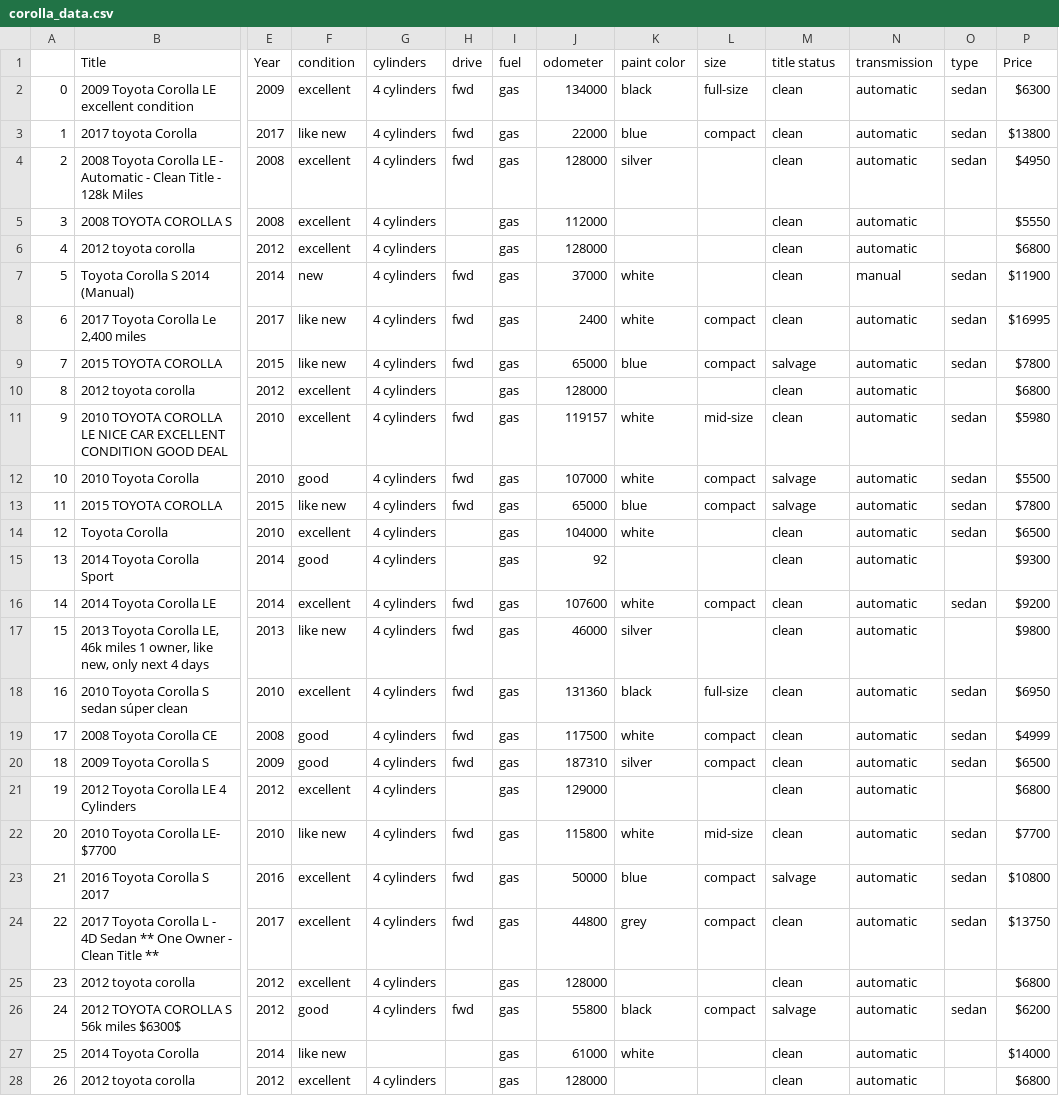
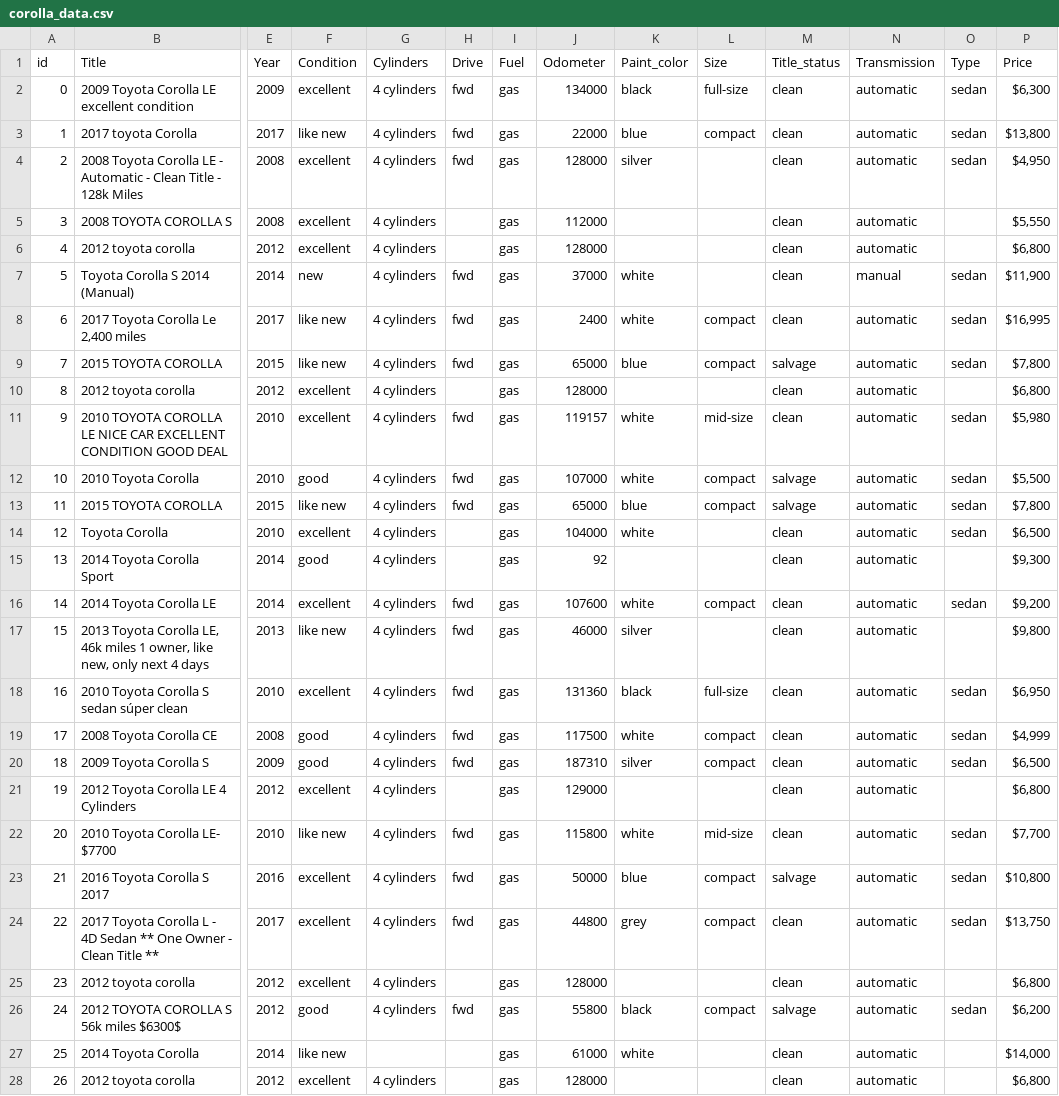
Before and after one commit to RyanHuang1995/Craiglist-Car-Analysis, a CSV file: Car-Price-Data/corolla_data.csv, drawn as a sheet; only a part is shown, gaps mark what is left out; the diff covers the shown part only; the diff names each change by its address in the sheet, - before the commit and + after, or states it on an @@ line.

```diff
--- a/Car-Price-Data/corolla_data.csv
+++ b/Car-Price-Data/corolla_data.csv
-A1: (empty)
+A1: id
-F1: condition
+F1: Condition
-G1: cylinders
+G1: Cylinders
-H1: drive
+H1: Drive
-I1: fuel
+I1: Fuel
-J1: odometer
+J1: Odometer
-K1: paint color
+K1: Paint_color
-L1: size
+L1: Size
-M1: title status
+M1: Title_status
-N1: transmission
+N1: Transmission
-O1: type
+O1: Type
-P2 (Price): $6300
+P2 (Price): $6,300
-P3 (Price): $13800
+P3 (Price): $13,800
-P4 (Price): $4950
+P4 (Price): $4,950
-P5 (Price): $5550
+P5 (Price): $5,550
-P6 (Price): $6800
+P6 (Price): $6,800
-P7 (Price): $11900
+P7 (Price): $11,900
-P8 (Price): $16995
+P8 (Price): $16,995
-P9 (Price): $7800
+P9 (Price): $7,800
-P10 (Price): $6800
+P10 (Price): $6,800
-P11 (Price): $5980
+P11 (Price): $5,980
-P12 (Price): $5500
+P12 (Price): $5,500
-P13 (Price): $7800
+P13 (Price): $7,800
-P14 (Price): $6500
+P14 (Price): $6,500
-P15 (Price): $9300
+P15 (Price): $9,300
-P16 (Price): $9200
+P16 (Price): $9,200
-P17 (Price): $9800
+P17 (Price): $9,800
-P18 (Price): $6950
+P18 (Price): $6,950
-P19 (Price): $4999
+P19 (Price): $4,999
-P20 (Price): $6500
+P20 (Price): $6,500
-P21 (Price): $6800
+P21 (Price): $6,800
-P22 (Price): $7700
+P22 (Price): $7,700
-P23 (Price): $10800
+P23 (Price): $10,800
-P24 (Price): $13750
+P24 (Price): $13,750
-P25 (Price): $6800
+P25 (Price): $6,800
-P26 (Price): $6200
+P26 (Price): $6,200
-P27 (Price): $14000
+P27 (Price): $14,000
-P28 (Price): $6800
+P28 (Price): $6,800
```
Also changed, not shown: 154 edited cells elsewhere in this file, Car-Price-Data/accord_data.csv, Car-Price-Data/altima_data.csv, 16 other files.
